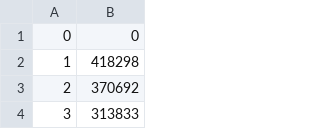
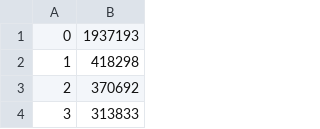
Before and after one commit to nguanh/SharpMD, a CSV file: analysis/data/career_mean_dblp.csv, drawn as a sheet; only a part is shown.

Commit message:
career analyse for dblp

```diff
--- a/analysis/data/career_mean_dblp.csv
+++ b/analysis/data/career_mean_dblp.csv
@@ -1,2 +1,2 @@
-0,0
+0,1937193
 1,418298
```
Also changed, not shown: 1 other file.
